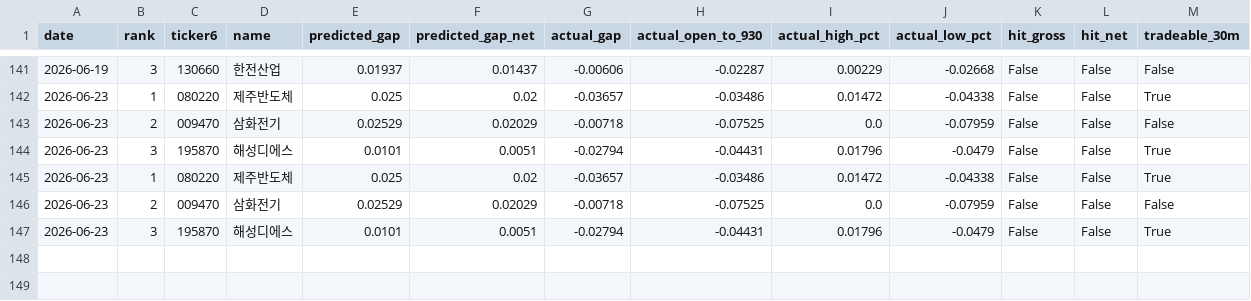
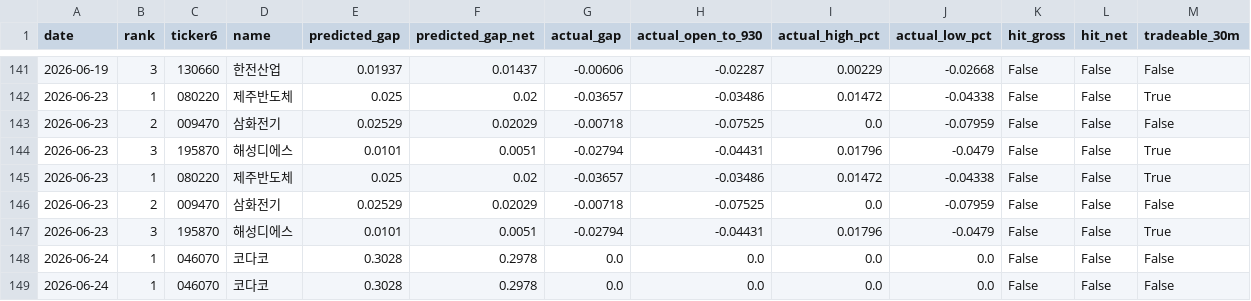
Before and after one commit to melingo-o/danta-screener, a CSV file: data/journal/results.csv, drawn as a sheet; only a part is shown, gaps mark what is left out; the diff names each change by its address in the sheet, - before the commit and + after, or states it on an @@ line.

```diff
--- a/data/journal/results.csv
+++ b/data/journal/results.csv
+row 148: 2026-06-24 | 1 | 046070 | 코다코 | 0.3028 | 0.2978 | 0.0 | 0.0 | 0.0 | 0.0 | False | False | False
+row 149: 2026-06-24 | 1 | 046070 | 코다코 | 0.3028 | 0.2978 | 0.0 | 0.0 | 0.0 | 0.0 | False | False | False
```
